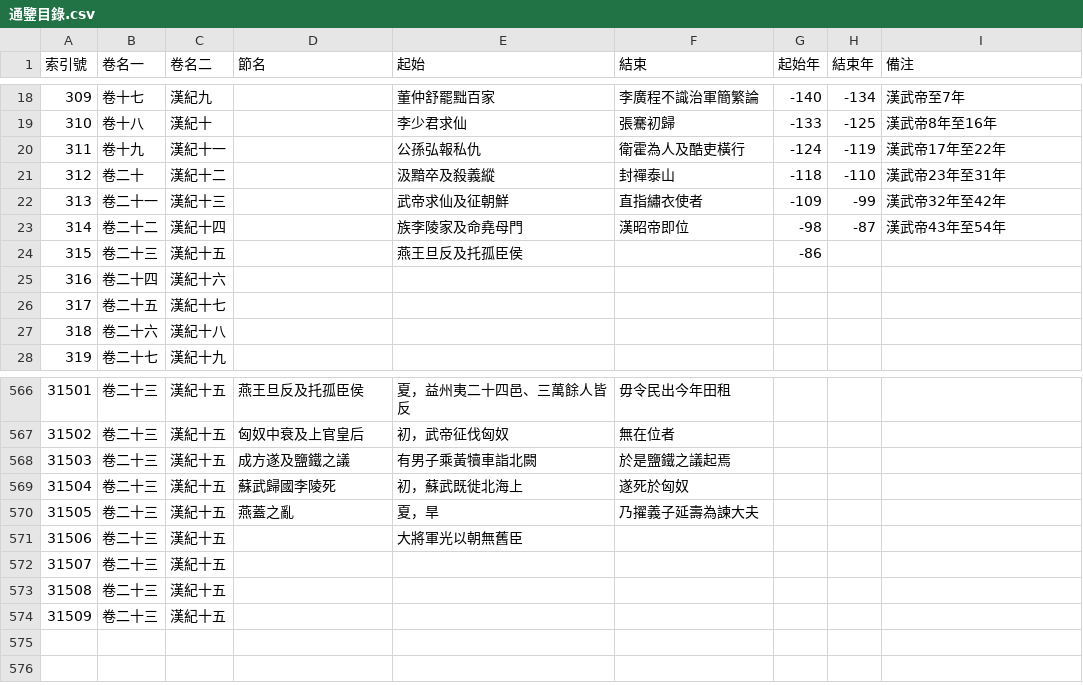
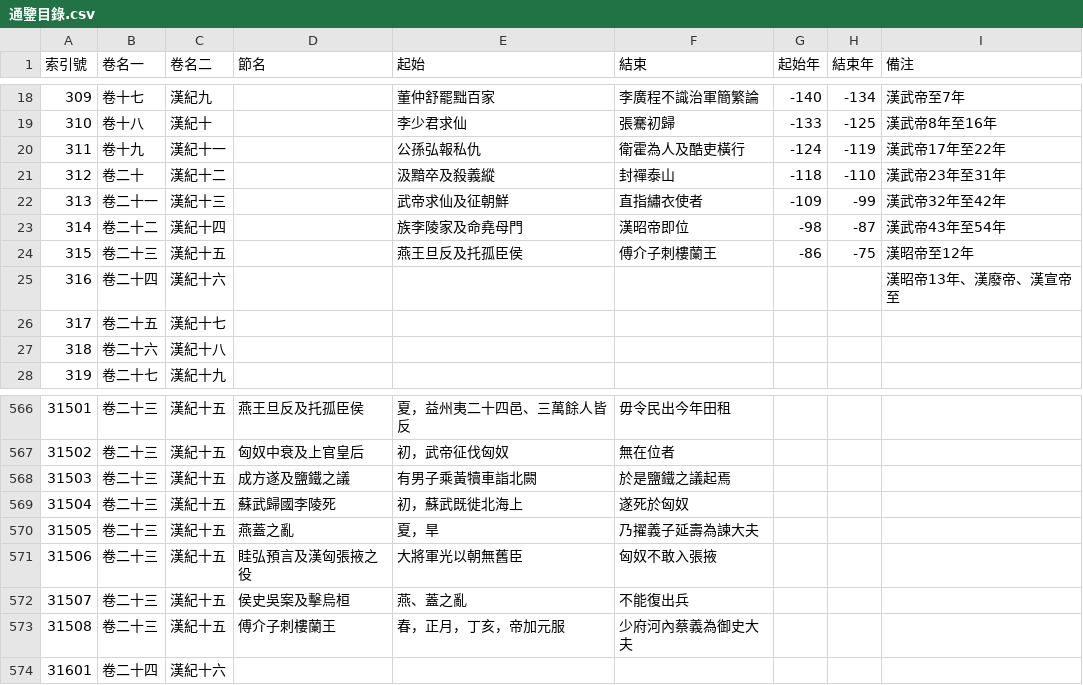
Before and after one commit to gamefang/zizhitongjian, a CSV file: 主要數據/通鑒目錄.csv, drawn as a sheet; only a part is shown, gaps mark what is left out.

```diff
--- a/主要數據/通鑒目錄.csv
+++ b/主要數據/通鑒目錄.csv
@@ -23,4 +23,4 @@
 314,卷二十二,漢紀十四,,族李陵家及命堯母門,漢昭帝即位,-98,-87,漢武帝43年至54年
-315,卷二十三,漢紀十五,,燕王旦反及托孤臣侯,,-86,,
-316,卷二十四,漢紀十六,,,,,,
+315,卷二十三,漢紀十五,,燕王旦反及托孤臣侯,傅介子刺樓蘭王,-86,-75,漢昭帝至12年
+316,卷二十四,漢紀十六,,,,,,漢昭帝13年、漢廢帝、漢宣帝至
 317,卷二十五,漢紀十七,,,,,,
@@ -570,5 +570,5 @@
 31505,卷二十三,漢紀十五,燕蓋之亂,夏，旱,乃擢義子延壽為諫大夫,,,
-31506,卷二十三,漢紀十五,,大將軍光以朝無舊臣,,,,
-31507,卷二十三,漢紀十五,,,,,,
-31508,卷二十三,漢紀十五,,,,,,
-31509,卷二十三,漢紀十五,,,,,,
+31506,卷二十三,漢紀十五,眭弘預言及漢匈張掖之役,大將軍光以朝無舊臣,匈奴不敢入張掖,,,
+31507,卷二十三,漢紀十五,侯史吳案及擊烏桓,燕、蓋之亂,不能復出兵,,,
+31508,卷二十三,漢紀十五,傅介子刺樓蘭王,春，正月，丁亥，帝加元服,少府河內蔡義為御史大夫,,,
+31601,卷二十四,漢紀十六,,,,,,
```
Also changed, not shown: 主要數據/人物總表.csv, 年代專項/西漢/張騫通西域諸國概況.csv, 4 other files.
